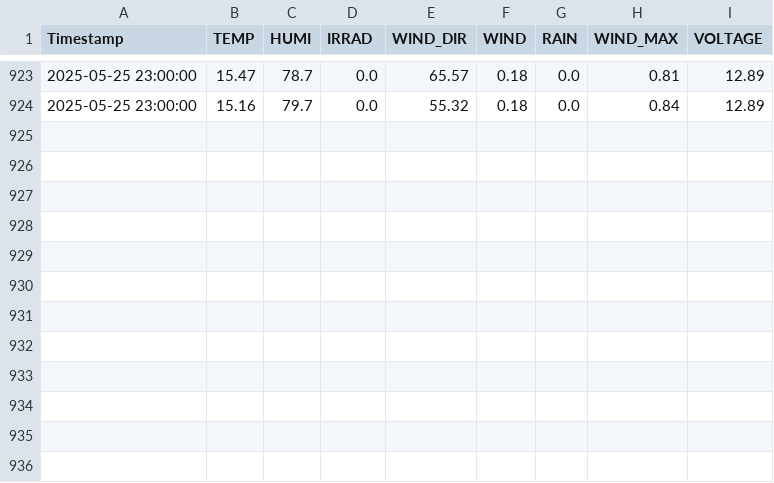
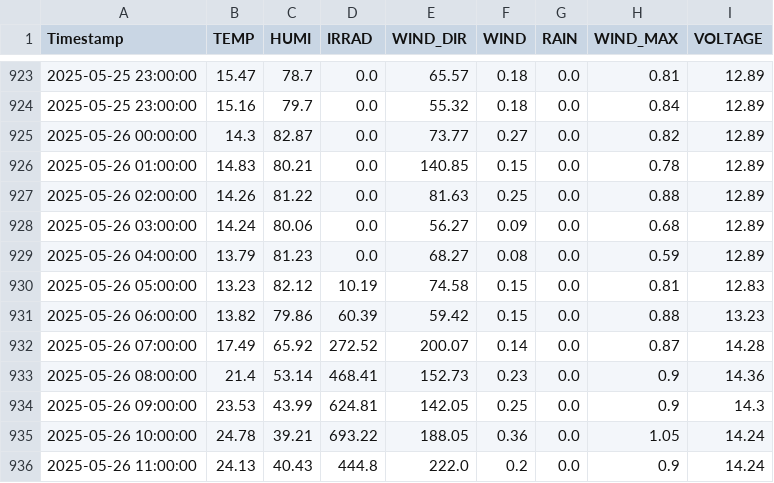
Before and after one commit to sungjoon23/2024sap, a CSV file: hw8/2025-05/2025.05.Jeonju.csv, drawn as a sheet; only a part is shown, gaps mark what is left out.

Commit message:
Add hourly AWS weather data

```diff
--- a/hw8/2025-05/2025.05.Jeonju.csv
+++ b/hw8/2025-05/2025.05.Jeonju.csv
@@ -924 +924,13 @@ Timestamp,TEMP,HUMI,IRRAD,WIND_DIR,WIND,RAIN,WIND_MAX,VOLTAGE
 2025-05-25 23:00:00,15.16,79.7,0.0,55.32,0.18,0.0,0.84,12.89
+2025-05-26 00:00:00,14.3,82.87,0.0,73.77,0.27,0.0,0.82,12.89
+2025-05-26 01:00:00,14.83,80.21,0.0,140.85,0.15,0.0,0.78,12.89
+2025-05-26 02:00:00,14.26,81.22,0.0,81.63,0.25,0.0,0.88,12.89
+2025-05-26 03:00:00,14.24,80.06,0.0,56.27,0.09,0.0,0.68,12.89
+2025-05-26 04:00:00,13.79,81.23,0.0,68.27,0.08,0.0,0.59,12.89
+2025-05-26 05:00:00,13.23,82.12,10.19,74.58,0.15,0.0,0.81,12.83
+2025-05-26 06:00:00,13.82,79.86,60.39,59.42,0.15,0.0,0.88,13.23
+2025-05-26 07:00:00,17.49,65.92,272.52,200.07,0.14,0.0,0.87,14.28
+2025-05-26 08:00:00,21.4,53.14,468.41,152.73,0.23,0.0,0.9,14.36
+2025-05-26 09:00:00,23.53,43.99,624.81,142.05,0.25,0.0,0.9,14.3
+2025-05-26 10:00:00,24.78,39.21,693.22,188.05,0.36,0.0,1.05,14.24
+2025-05-26 11:00:00,24.13,40.43,444.8,222.0,0.2,0.0,0.9,14.24
```
